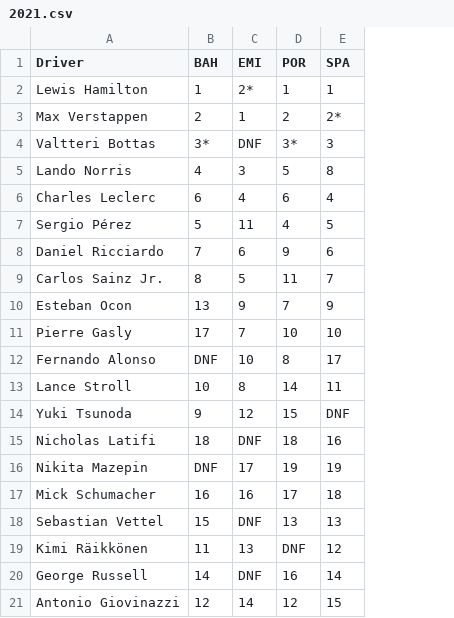
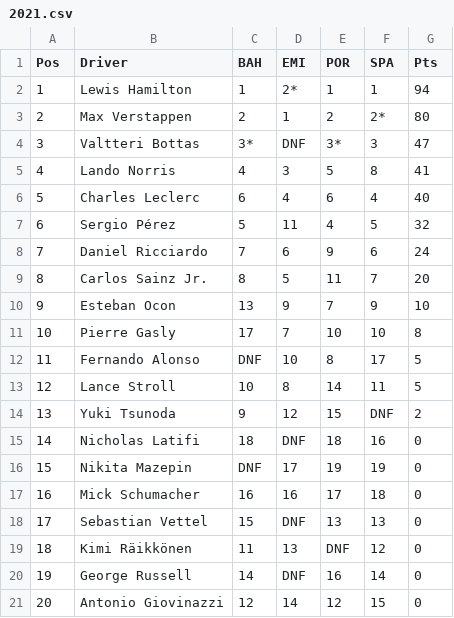
Before and after one commit to tofuman/worst_f1_stats, a CSV file: drivers_data/2021.csv, drawn as a sheet; the diff names each change by its address in the sheet, - before the commit and + after, or states it on an @@ line.

```diff
--- a/drivers_data/2021.csv
+++ b/drivers_data/2021.csv
+column A (Pos), rows 2-21: 1 | 2 | 3 | 4 | 5 | 6 | 7 | 8 | 9 | 10 | 11 | 12 | 13 | 14 | 15 | 16 | 17 | 18 | 19 | 20
+column G (Pts), rows 2-21: 94 | 80 | 47 | 41 | 40 | 32 | 24 | 20 | 10 | 8 | 5 | 5 | 2 | 0 | 0 | 0 | 0 | 0 | 0 | 0
```
Also changed, not shown: 1 other file.
